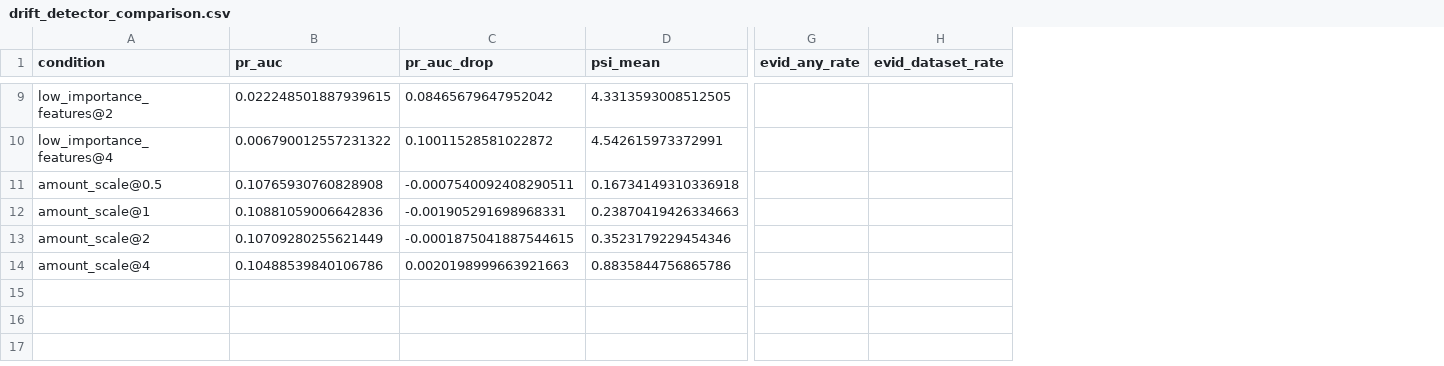
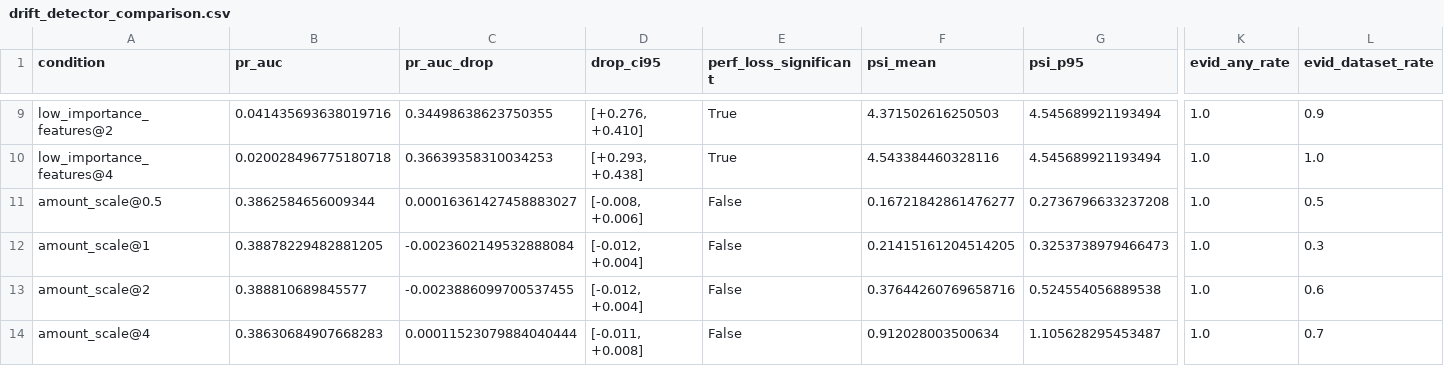
Before and after one commit to pearlin-in/adaptive-ml-platform, a CSV file: docs/drift_detector_comparison.csv, drawn as a sheet; only a part is shown, gaps mark what is left out; addresses are those after the commit; the diff covers the shown part only; the diff names each change by its address in the sheet, - before the commit and + after, or states it on an @@ line.

```diff
--- a/docs/drift_detector_comparison.csv
+++ b/docs/drift_detector_comparison.csv
+column D (drop_ci95), rows 9-14: [+0.276, +0.410] | [+0.293, +0.438] | [-0.008, +0.006] | [-0.012, +0.004] | [-0.012, +0.004] | [-0.011, +0.008]
+column E (perf_loss_significant), rows 9-14: True | True | False | False | False | False
+column G (psi_p95), rows 9-14: 4.545689921193494 | 4.545689921193494 | 0.2736796633237208 | 0.3253738979466473 | 0.524554056889538 | 1.105628295453487
-B9 (pr_auc): 0.022248501887939615
+B9 (pr_auc): 0.041435693638019716
-C9 (pr_auc_drop): 0.08465679647952042
+C9 (pr_auc_drop): 0.34498638623750355
-F9 (psi_mean): 4.3313593008512505
+F9 (psi_mean): 4.371502616250503
-K9:K14 (evid_any_rate): (empty)
+K9:K14 (evid_any_rate): 1.0
-L9 (evid_dataset_rate): (empty)
+L9 (evid_dataset_rate): 0.9
-B10 (pr_auc): 0.006790012557231322
+B10 (pr_auc): 0.020028496775180718
-C10 (pr_auc_drop): 0.10011528581022872
+C10 (pr_auc_drop): 0.36639358310034253
-F10 (psi_mean): 4.542615973372991
+F10 (psi_mean): 4.543384460328116
-L10 (evid_dataset_rate): (empty)
+L10 (evid_dataset_rate): 1.0
-B11 (pr_auc): 0.10765930760828908
+B11 (pr_auc): 0.3862584656009344
-C11 (pr_auc_drop): -0.0007540092408290511
+C11 (pr_auc_drop): 0.00016361427458883027
-F11 (psi_mean): 0.16734149310336918
+F11 (psi_mean): 0.16721842861476277
-L11 (evid_dataset_rate): (empty)
+L11 (evid_dataset_rate): 0.5
-B12 (pr_auc): 0.10881059006642836
+B12 (pr_auc): 0.38878229482881205
-C12 (pr_auc_drop): -0.001905291698968331
+C12 (pr_auc_drop): -0.0023602149532888084
-F12 (psi_mean): 0.23870419426334663
+F12 (psi_mean): 0.21415161204514205
-L12 (evid_dataset_rate): (empty)
+L12 (evid_dataset_rate): 0.3
-B13 (pr_auc): 0.10709280255621449
+B13 (pr_auc): 0.388810689845577
-C13 (pr_auc_drop): -0.0001875041887544615
+C13 (pr_auc_drop): -0.0023886099700537455
-F13 (psi_mean): 0.3523179229454346
+F13 (psi_mean): 0.37644260769658716
-L13 (evid_dataset_rate): (empty)
+L13 (evid_dataset_rate): 0.6
-B14 (pr_auc): 0.10488539840106786
+B14 (pr_auc): 0.38630684907668283
-C14 (pr_auc_drop): 0.0020198999663921663
+C14 (pr_auc_drop): 0.00011523079884040444
-F14 (psi_mean): 0.8835844756865786
+F14 (psi_mean): 0.912028003500634
-L14 (evid_dataset_rate): (empty)
+L14 (evid_dataset_rate): 0.7
```
Also changed, not shown: 1 added column and 40 edited cells elsewhere in this file, 5 other files.
